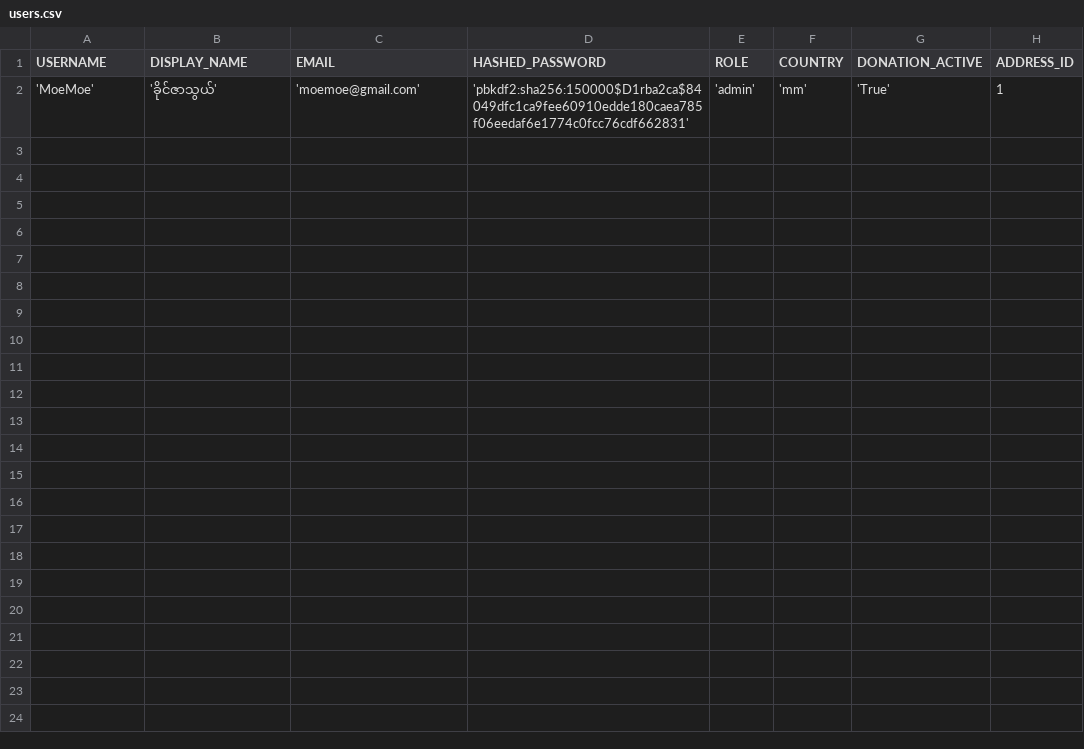
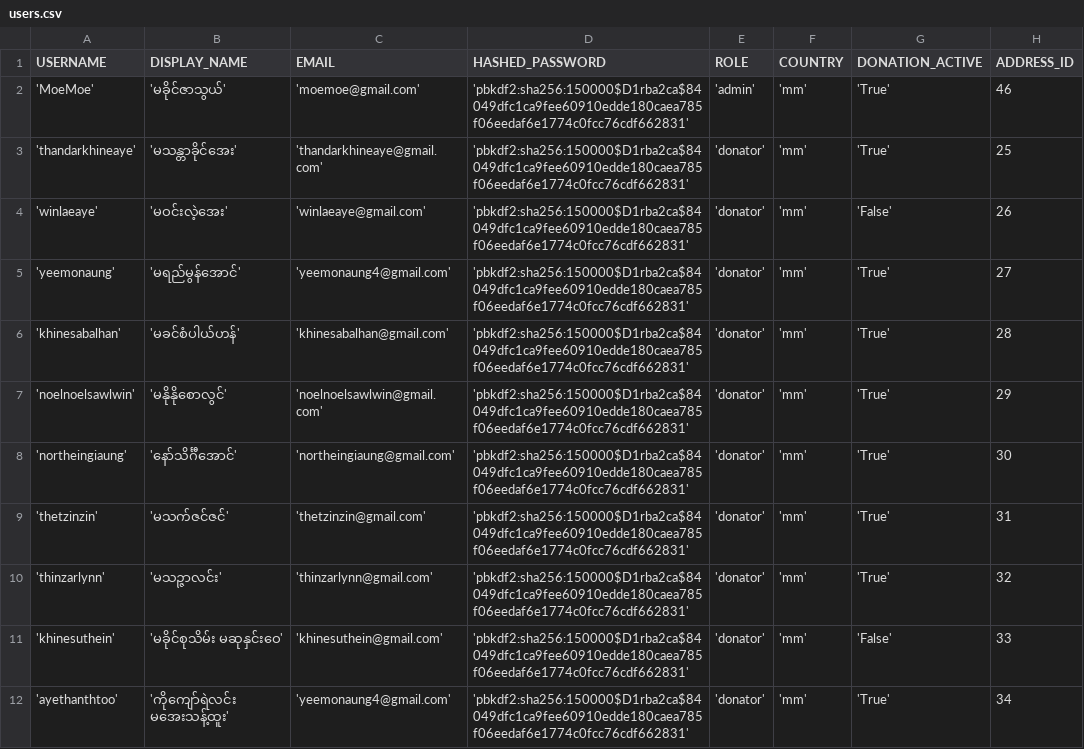
Before and after one commit to thingaha/thingaha-web, a CSV file: backend/bin/db_seed/users.csv, drawn as a sheet; only a part is shown; the diff covers the shown part only.

Commit message:
#63 student data for 2016

```diff
--- a/backend/bin/db_seed/users.csv
+++ b/backend/bin/db_seed/users.csv
@@ -2 +2,11 @@ USERNAME, DISPLAY_NAME,EMAIL,HASHED_PASSWORD,ROLE,COUNTRY,DONATION_ACTIVE,ADDRES
-'MoeMoe','ခိုင်ဇာသွယ်','moemoe@gmail.com','pbkdf2:sha256:150000$D1rba2ca$84049dfc1ca9fee60910edde180caea785f06eedaf6e1774c0fcc76cdf662831','admin','mm','True',1
+'MoeMoe','မခိုင်ဇာသွယ်','moemoe@gmail.com','pbkdf2:sha256:150000$D1rba2ca$84049dfc1ca9fee60910edde180caea785f06eedaf6e1774c0fcc76cdf662831','admin','mm','True',46
+'thandarkhineaye','မသန္တာခိုင်အေး','thandarkhineaye@gmail.com','pbkdf2:sha256:150000$D1rba2ca$84049dfc1ca9fee60910edde180caea785f06eedaf6e1774c0fcc76cdf662831','donator','mm','True',25
+'winlaeaye','မဝင်းလဲ့အေး','winlaeaye@gmail.com','pbkdf2:sha256:150000$D1rba2ca$84049dfc1ca9fee60910edde180caea785f06eedaf6e1774c0fcc76cdf662831','donator','mm','False',26
+'yeemonaung','မရည်မွန်အောင်','yeemonaung4@gmail.com','pbkdf2:sha256:150000$D1rba2ca$84049dfc1ca9fee60910edde180caea785f06eedaf6e1774c0fcc76cdf662831','donator','mm','True',27
+'khinesabalhan','မခင်စံပါယ်ဟန်','khinesabalhan@gmail.com','pbkdf2:sha256:150000$D1rba2ca$84049dfc1ca9fee60910edde180caea785f06eedaf6e1774c0fcc76cdf662831','donator','mm','True',28
+'noelnoelsawlwin','မနိုနိုစောလွင်','noelnoelsawlwin@gmail.com','pbkdf2:sha256:150000$D1rba2ca$84049dfc1ca9fee60910edde180caea785f06eedaf6e1774c0fcc76cdf662831','donator','mm','True',29
+'northeingiaung','နော်သိင်္ဂီအောင်','northeingiaung@gmail.com','pbkdf2:sha256:150000$D1rba2ca$84049dfc1ca9fee60910edde180caea785f06eedaf6e1774c0fcc76cdf662831','donator','mm','True',30
+'thetzinzin','မသက်ဇင်ဇင်','thetzinzin@gmail.com','pbkdf2:sha256:150000$D1rba2ca$84049dfc1ca9fee60910edde180caea785f06eedaf6e1774c0fcc76cdf662831','donator','mm','True',31
+'thinzarlynn','မသဉ္ဇာလင်း','thinzarlynn@gmail.com','pbkdf2:sha256:150000$D1rba2ca$84049dfc1ca9fee60910edde180caea785f06eedaf6e1774c0fcc76cdf662831','donator','mm','True',32
+'khinesuthein','မခိုင်စုသိမ်း မဆုနှင်းဝေ','khinesuthein@gmail.com','pbkdf2:sha256:150000$D1rba2ca$84049dfc1ca9fee60910edde180caea785f06eedaf6e1774c0fcc76cdf662831','donator','mm','False',33
+'ayethanthtoo','ကိုကျော်ရဲလင်း မအေးသန့်ထူး','yeemonaung4@gmail.com','pbkdf2:sha256:150000$D1rba2ca$84049dfc1ca9fee60910edde180caea785f06eedaf6e1774c0fcc76cdf662831','donator','mm','True',34
```
Also changed, not shown: 11 added rows elsewhere in this file, backend/bin/db_seed/students.csv, 2 other files.
